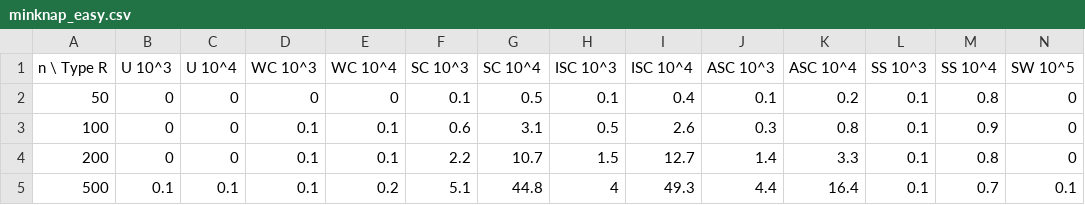
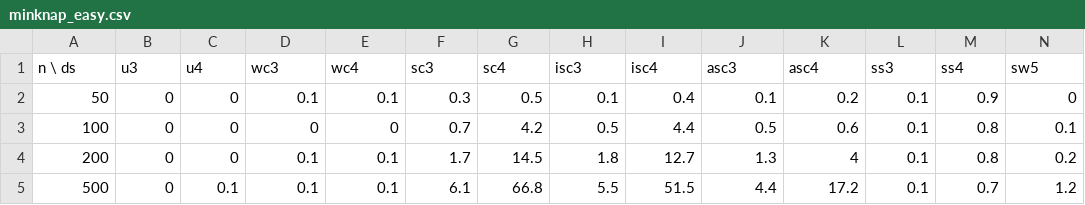
Before and after one commit to fontanf/knapsacksolver, a CSV file: bench/minknap_easy.csv, drawn as a sheet; only a part is shown; the diff covers the shown part only.

```diff
--- a/bench/minknap_easy.csv
+++ b/bench/minknap_easy.csv
@@ -1,5 +1,5 @@
-n \ Type R,U 10^3,U 10^4,WC 10^3,WC 10^4,SC 10^3,SC 10^4,ISC 10^3,ISC 10^4,ASC 10^3,ASC 10^4,SS 10^3,SS 10^4,SW 10^5
-50,0,0,0,0,0.1,0.5,0.1,0.4,0.1,0.2,0.1,0.8,0
-100,0,0,0.1,0.1,0.6,3.1,0.5,2.6,0.3,0.8,0.1,0.9,0
-200,0,0,0.1,0.1,2.2,10.7,1.5,12.7,1.4,3.3,0.1,0.8,0
-500,0.1,0.1,0.1,0.2,5.1,44.8,4,49.3,4.4,16.4,0.1,0.7,0.1
+n \ ds,u3,u4,wc3,wc4,sc3,sc4,isc3,isc4,asc3,asc4,ss3,ss4,sw5
+50,0,0,0.1,0.1,0.3,0.5,0.1,0.4,0.1,0.2,0.1,0.9,0
+100,0,0,0,0,0.7,4.2,0.5,4.4,0.5,0.6,0.1,0.8,0.1
+200,0,0,0.1,0.1,1.7,14.5,1.8,12.7,1.3,4,0.1,0.8,0.2
+500,0,0.1,0.1,0.1,6.1,66.8,5.5,51.5,4.4,17.2,0.1,0.7,1.2
```
Also changed, not shown: 45 edited cells elsewhere in this file, bench/combo_difficultlarge.csv, bench/combo_difficultsmall.csv, 3 other files.
